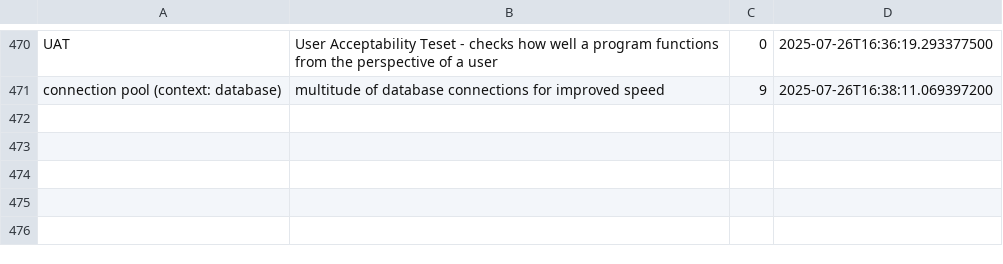
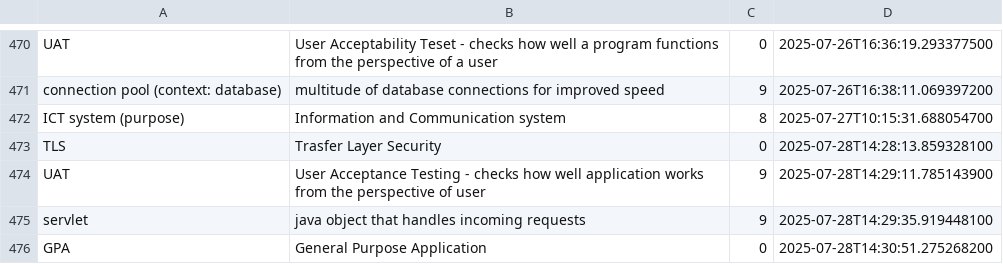
Before and after one commit to wishpath/one-liners, a CSV file: src/main/java/org/sa/attempted_answers.csv, drawn as a sheet; only a part is shown, gaps mark what is left out; the diff names each change by its address in the sheet, - before the commit and + after, or states it on an @@ line.

```diff
--- a/src/main/java/org/sa/attempted_answers.csv
+++ b/src/main/java/org/sa/attempted_answers.csv
+row 472: ICT system (purpose) | Information and Communication system | 8 | 2025-07-27T10:15:31.688054700
+row 473: TLS | Trasfer Layer Security | 0 | 2025-07-28T14:28:13.859328100
+row 474: UAT | User Acceptance Testing - checks how well application works from the perspective of user | 9 | 2025-07-28T14:29:11.785143900
+row 475: servlet | java object that handles incoming requests | 9 | 2025-07-28T14:29:35.919448100
+row 476: GPA | General Purpose Application | 0 | 2025-07-28T14:30:51.275268200
```
Also changed, not shown: 4 other files.
